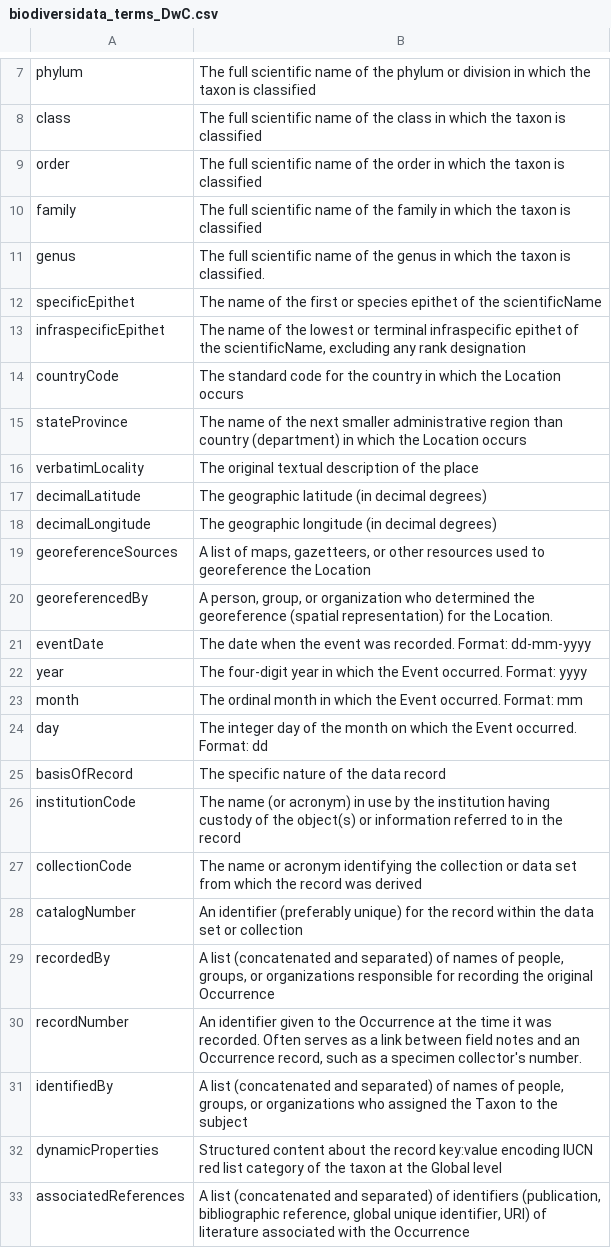
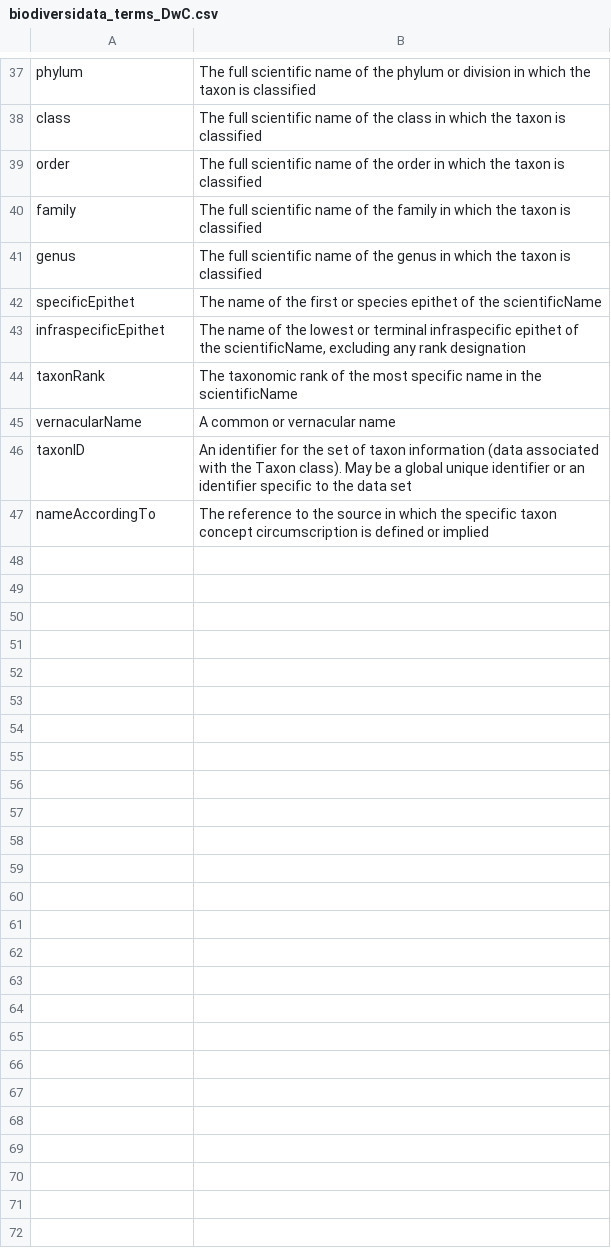
Before and after one commit to bienflorencia/rBiodiversidata, a CSV file: Useful files/biodiversidata_terms_DwC.csv, drawn as a sheet; only a part is shown, gaps mark what is left out; the diff covers the shown part only.

```diff
--- a/Useful files/biodiversidata_terms_DwC.csv
+++ b/Useful files/biodiversidata_terms_DwC.csv
@@ -10,24 +40,8 @@ order,The full scientific name of the order in which the taxon is classified
 family,The full scientific name of the family in which the taxon is classified
-genus,The full scientific name of the genus in which the taxon is classified.
+genus,The full scientific name of the genus in which the taxon is classified
 specificEpithet,The name of the first or species epithet of the scientificName
 infraspecificEpithet,"The name of the lowest or terminal infraspecific epithet of the scientificName, excluding any rank designation"
-countryCode,The standard code for the country in which the Location occurs
-stateProvince,The name of the next smaller administrative region than country (department) in which the Location occurs
-verbatimLocality,The original textual description of the place
-decimalLatitude,The geographic latitude (in decimal degrees)
-decimalLongitude,The geographic longitude (in decimal degrees)
-georeferenceSources,"A list of maps, gazetteers, or other resources used to georeference the Location"
-georeferencedBy,"A person, group, or organization who determined the georeference (spatial representation) for the Location."
-eventDate,The date when the event was recorded. Format: dd-mm-yyyy
-year,The four-digit year in which the Event occurred. Format: yyyy
-month,The ordinal month in which the Event occurred. Format: mm
-day,The integer day of the month on which the Event occurred. Format: dd
-basisOfRecord,The specific nature of the data record
-institutionCode,The name (or acronym) in use by the institution having custody of the object(s) or information referred to in the record
-collectionCode,The name or acronym identifying the collection or data set from which the record was derived
-catalogNumber,An identifier (preferably unique) for the record within the data set or collection
-recordedBy,"A list (concatenated and separated) of names of people, groups, or organizations responsible for recording the original Occurrence"
-recordNumber,"An identifier given to the Occurrence at the time it was recorded. Often serves as a link between field notes and an Occurrence record, such as a specimen collector's number."
-identifiedBy,"A list (concatenated and separated) of names of people, groups, or organizations who assigned the Taxon to the subject"
-dynamicProperties,Structured content about the record key:value encoding IUCN red list category of the taxon at the Global level
-associatedReferences,"A list (concatenated and separated) of identifiers (publication, bibliographic reference, global unique identifier, URI) of literature associated with the Occurrence"
+taxonRank,The taxonomic rank of the most specific name in the scientificName
+vernacularName ,A common or vernacular name
+taxonID,An identifier for the set of taxon information (data associated with the Taxon class). May be a global unique identifier or an identifier specific to the data set
+nameAccordingTo,The reference to the source in which the specific taxon concept circumscription is defined or implied
```
Also changed, not shown: 27 added rows, 1 removed row and 3 edited cells elsewhere in this file.
